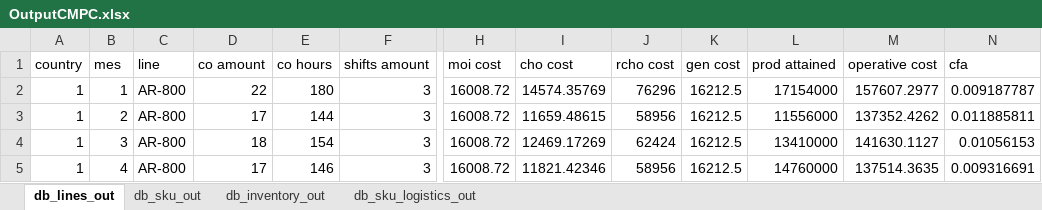
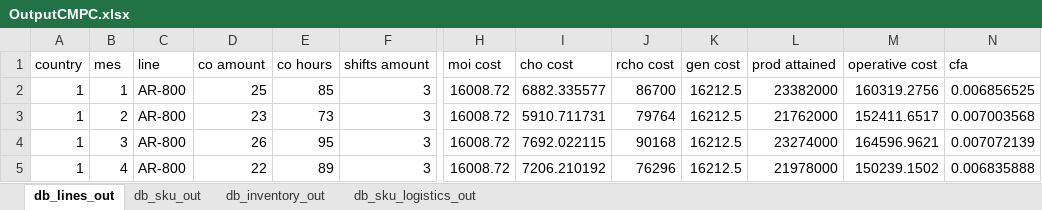
Before and after one commit to elisa-ite/CMPC-manufacturing, an Excel workbook: CMPC_Manufacturing/OutputCMPC.xlsx, sheet db_lines_out, drawn as a sheet; only a part is shown, gaps mark what is left out; values as stored, in another font and other column widths than the file's, no borders; the diff covers the shown part only; the diff names each change by its address in the sheet, - before the commit and + after, or states it on an @@ line.

```diff
--- a/CMPC_Manufacturing/OutputCMPC.xlsx (sheet db_lines_out)
+++ b/CMPC_Manufacturing/OutputCMPC.xlsx (sheet db_lines_out)
-D2 (co amount): 22
+D2 (co amount): 25
-E2 (co hours): 180
+E2 (co hours): 85
-I2 (cho cost): 14574.35769
+I2 (cho cost): 6882.335577
-J2 (rcho cost): 76296
+J2 (rcho cost): 86700
-L2 (prod attained): 17154000
+L2 (prod attained): 23382000
-M2 (operative cost): 157607.2977
+M2 (operative cost): 160319.2756
-N2 (cfa): 0.009187787
+N2 (cfa): 0.006856525
-D3 (co amount): 17
+D3 (co amount): 23
-E3 (co hours): 144
+E3 (co hours): 73
-I3 (cho cost): 11659.48615
+I3 (cho cost): 5910.711731
-J3 (rcho cost): 58956
+J3 (rcho cost): 79764
-L3 (prod attained): 11556000
+L3 (prod attained): 21762000
-M3 (operative cost): 137352.4262
+M3 (operative cost): 152411.6517
-N3 (cfa): 0.011885811
+N3 (cfa): 0.007003568
-D4 (co amount): 18
+D4 (co amount): 26
-E4 (co hours): 154
+E4 (co hours): 95
-I4 (cho cost): 12469.17269
+I4 (cho cost): 7692.022115
-J4 (rcho cost): 62424
+J4 (rcho cost): 90168
-L4 (prod attained): 13410000
+L4 (prod attained): 23274000
-M4 (operative cost): 141630.1127
+M4 (operative cost): 164596.9621
-N4 (cfa): 0.01056153
+N4 (cfa): 0.007072139
-D5 (co amount): 17
+D5 (co amount): 22
-E5 (co hours): 146
+E5 (co hours): 89
-I5 (cho cost): 11821.42346
+I5 (cho cost): 7206.210192
-J5 (rcho cost): 58956
+J5 (rcho cost): 76296
-L5 (prod attained): 14760000
+L5 (prod attained): 21978000
-M5 (operative cost): 137514.3635
+M5 (operative cost): 150239.1502
-N5 (cfa): 0.009316691
+N5 (cfa): 0.006835888
```
Also changed, not shown: 1888 edited cells elsewhere in this sheet, sheet db_sku_out, sheet db_sku_logistics_out, sheet db_inventory_out, 3 other files.
